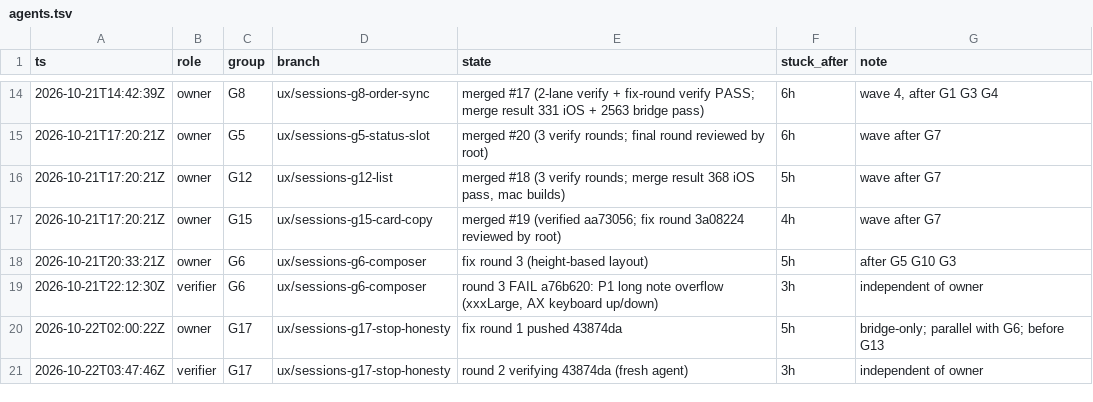
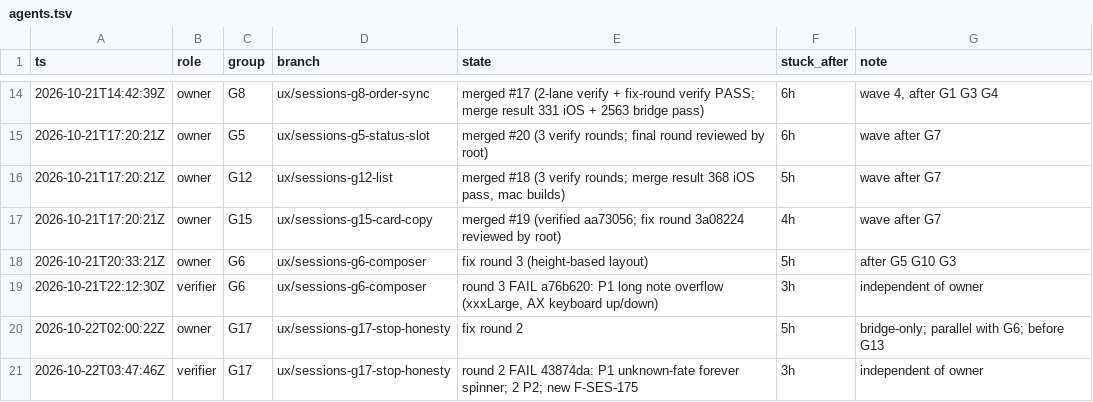
Before and after one commit to IamP5/claudio-bot, a TSV file: docs/ux-program/agents.tsv, drawn as a sheet; only a part is shown, gaps mark what is left out.

```diff
--- a/docs/ux-program/agents.tsv
+++ b/docs/ux-program/agents.tsv
@@ -19,3 +19,3 @@ ts	role	group	branch	state	stuck_after	note
 2026-10-21T22:12:30Z	verifier	G6	ux/sessions-g6-composer	round 3 FAIL a76b620: P1 long note overflow (xxxLarge, AX keyboard up/down)	3h	independent of owner
-2026-10-22T02:00:22Z	owner	G17	ux/sessions-g17-stop-honesty	fix round 1 pushed 43874da	5h	bridge-only; parallel with G6; before G13
-2026-10-22T03:47:46Z	verifier	G17	ux/sessions-g17-stop-honesty	round 2 verifying 43874da (fresh agent)	3h	independent of owner
+2026-10-22T02:00:22Z	owner	G17	ux/sessions-g17-stop-honesty	fix round 2	5h	bridge-only; parallel with G6; before G13
+2026-10-22T03:47:46Z	verifier	G17	ux/sessions-g17-stop-honesty	round 2 FAIL 43874da: P1 unknown-fate forever spinner; 2 P2; new F-SES-175	3h	independent of owner
```
Also changed, not shown: docs/ux-program/decisions.tsv, docs/ux-program/findings.tsv.
